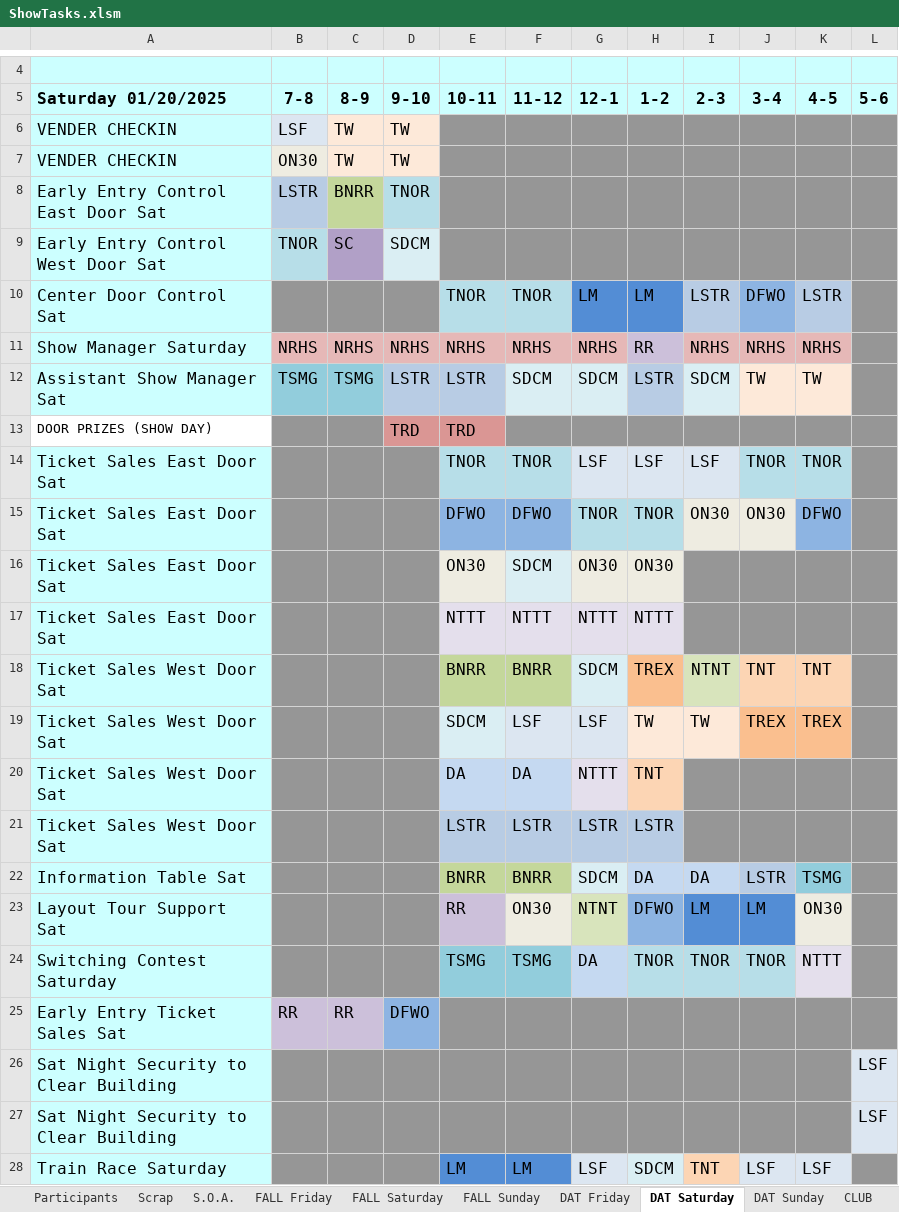
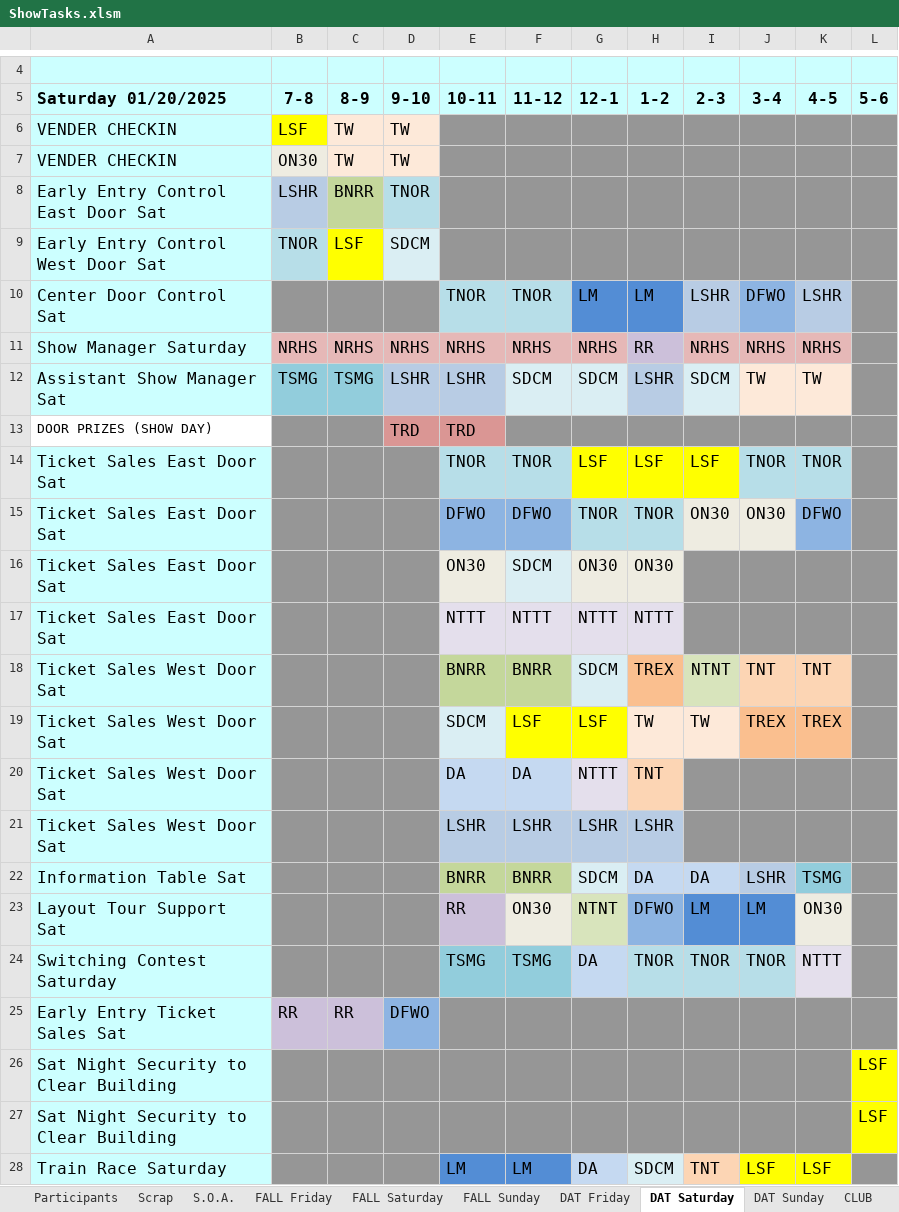
Before and after one commit to McLae/dfwtrainshows, an Excel workbook: ShowTasks.xlsm, sheet DAT Saturday, drawn as a sheet; only a part is shown, gaps mark what is left out; values as stored, in another font and other column widths than the file's, no borders; the diff names each change by its address in the sheet, - before the commit and + after, or states it on an @@ line.

```diff
--- a/ShowTasks.xlsm (sheet DAT Saturday)
+++ b/ShowTasks.xlsm (sheet DAT Saturday)
-B6 fill: #DCE6F1
+B6 fill: #FFFF00
-B8 (7-8): LSTR
+B8 (7-8): LSHR
-C9 (8-9): SC
+C9 (8-9): LSF
-C9 fill: #B1A0C7
+C9 fill: #FFFF00
-I10 (2-3): LSTR
+I10 (2-3): LSHR
-K10 (4-5): LSTR
+K10 (4-5): LSHR
-D12 (9-10): LSTR
+D12 (9-10): LSHR
-E12 (10-11): LSTR
+E12 (10-11): LSHR
-H12 (1-2): LSTR
+H12 (1-2): LSHR
-G14:I14 fill: #DCE6F1
+G14:I14 fill: #FFFF00
-F19:G19 fill: #DCE6F1
+F19:G19 fill: #FFFF00
-E21 (10-11): LSTR
+E21 (10-11): LSHR
-F21 (11-12): LSTR
+F21 (11-12): LSHR
-G21 (12-1): LSTR
+G21 (12-1): LSHR
-H21 (1-2): LSTR
+H21 (1-2): LSHR
-J22 (3-4): LSTR
+J22 (3-4): LSHR
-L26:L27 fill: #DCE6F1
+L26:L27 fill: #FFFF00
-G28 (12-1): LSF
+G28 (12-1): DA
-J28:K28 fill: #DCE6F1
+J28:K28 fill: #FFFF00
```
Also changed, not shown: sheet CLUB, sheet FALL Saturday, sheet DAT Sunday, sheet Participants, sheet FALL Sunday, sheet Summaries, 5 more sheets, charts or pictures, NORTH TEXAS CLUB EXCEL SHEET.xlsx.
